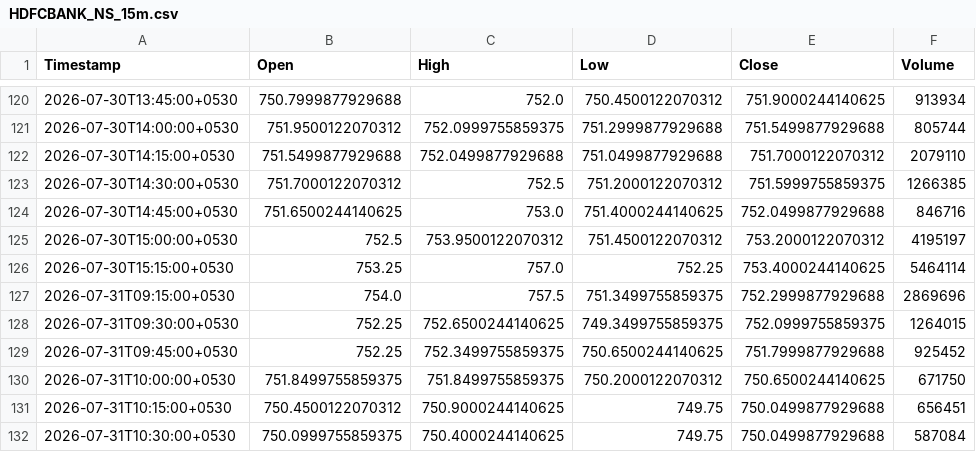
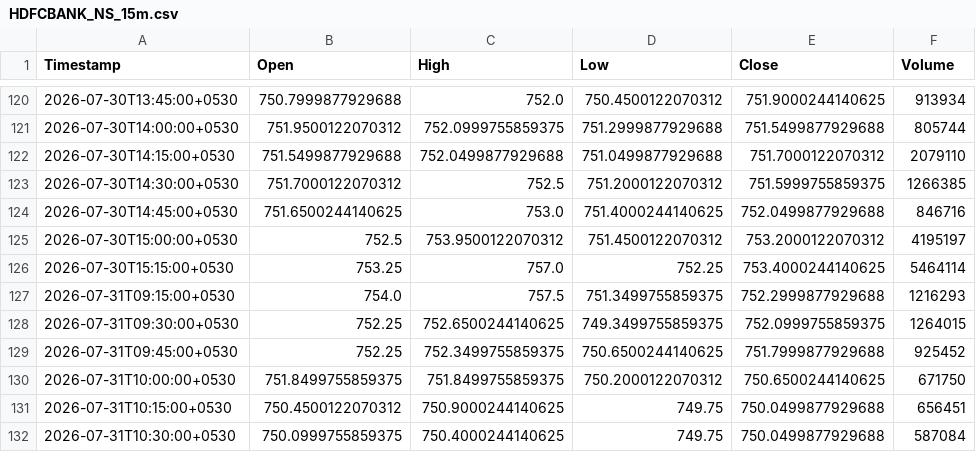
Before and after one commit to Manohar-zap/Research, a CSV file: paper-trader/state/market_data_cache/HDFCBANK_NS_15m.csv, drawn as a sheet; only a part is shown, gaps mark what is left out; the diff covers the shown part only.

```diff
--- a/paper-trader/state/market_data_cache/HDFCBANK_NS_15m.csv
+++ b/paper-trader/state/market_data_cache/HDFCBANK_NS_15m.csv
@@ -126,3 +126,3 @@ Timestamp,Open,High,Low,Close,Volume
 2026-07-30T15:15:00+0530,753.25,757.0,752.25,753.4000244140625,5464114
-2026-07-31T09:15:00+0530,754.0,757.5,751.3499755859375,752.2999877929688,2869696
+2026-07-31T09:15:00+0530,754.0,757.5,751.3499755859375,752.2999877929688,1216293
 2026-07-31T09:30:00+0530,752.25,752.6500244140625,749.3499755859375,752.0999755859375,1264015
```
Also changed, not shown: 25 added rows elsewhere in this file, paper-trader/state/market_data_cache/ICICIBANK_NS_15m.csv, paper-trader/state/market_data_cache/ITC_NS_15m.csv, 13 other files.
